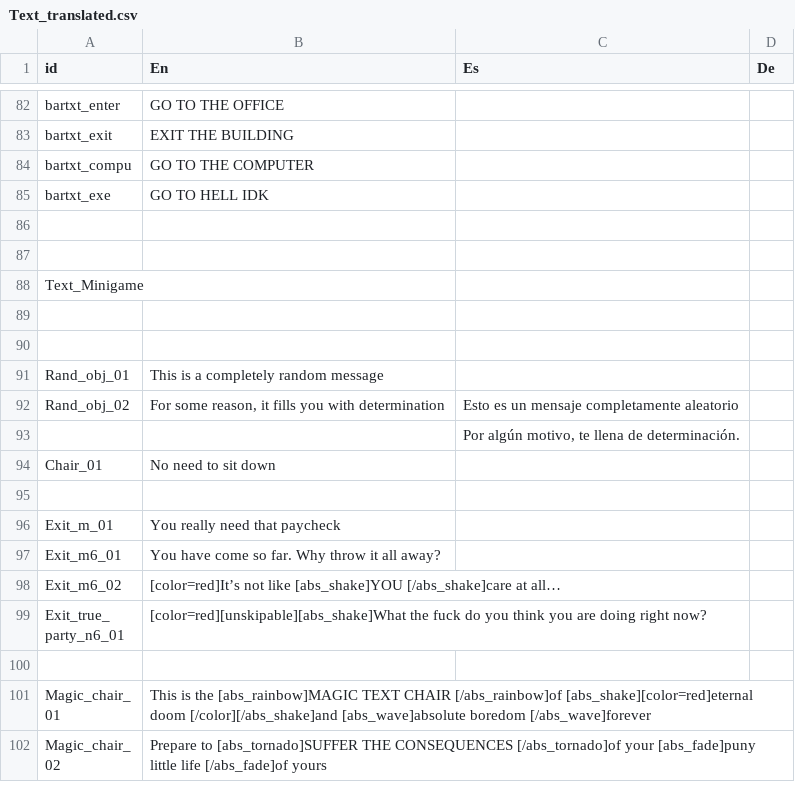
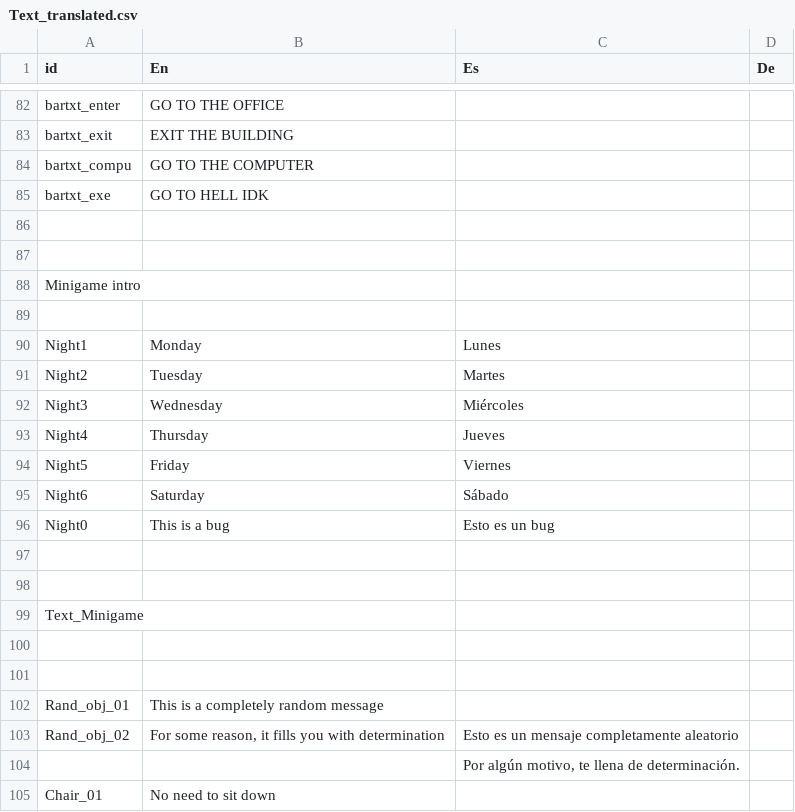
Before and after one commit to NakslolDev/FnafGame, a CSV file: Data/Text_translated.csv, drawn as a sheet; only a part is shown, gaps mark what is left out; the shorter side is filled out with more unchanged rows; the diff names each change by its address in the sheet, - before the commit and + after, or states it on an @@ line.

Commit message:
Made Intro for minigame Minor fix to guard sprite

```diff
--- a/Data/Text_translated.csv
+++ b/Data/Text_translated.csv
+row 88: Minigame intro
+row 89: (empty)
+row 90: Night1 | Monday | Lunes
+row 91: Night2 | Tuesday | Martes
+row 92: Night3 | Wednesday | Miércoles
+row 93: Night4 | Thursday | Jueves
+row 94: Night5 | Friday | Viernes
+row 95: Night6 | Saturday | Sábado
+row 96: Night0 | This is a bug | Esto es un bug
+row 97: (empty)
+row 98: (empty)
```
Also changed, not shown: 13 other files.
